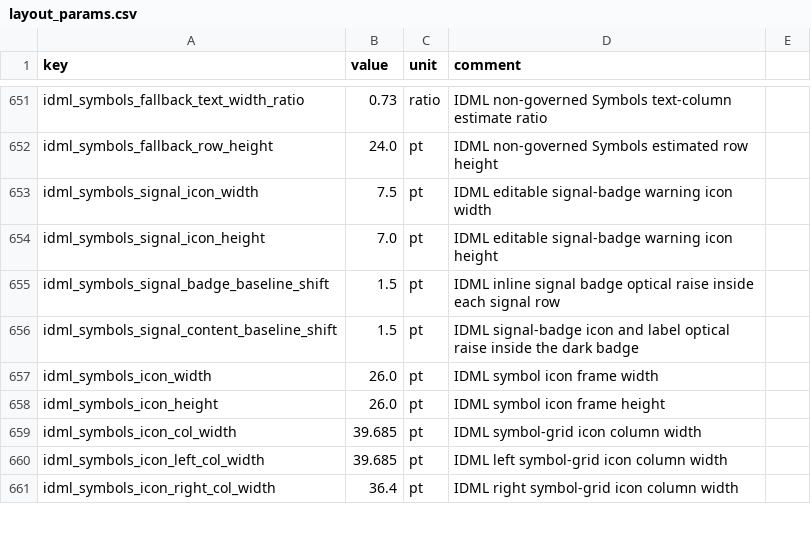
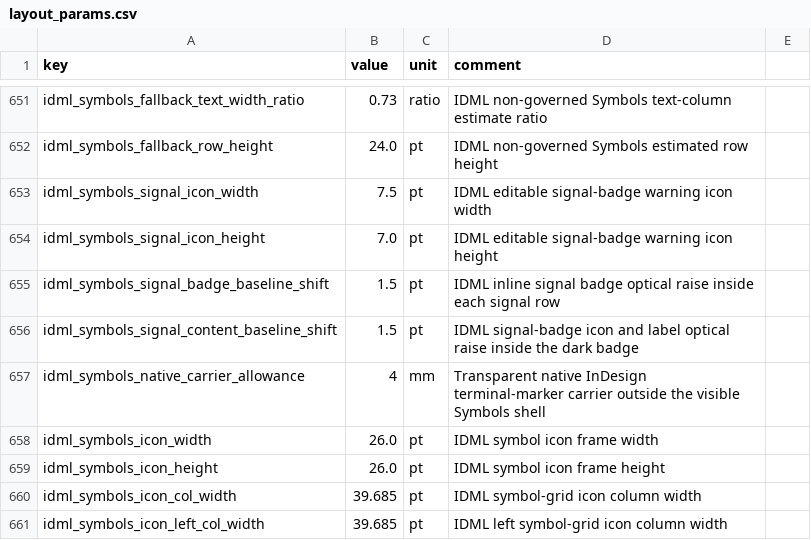
Before and after one commit to Bingboom/auto-manual, a CSV file: data/layout_params.csv, drawn as a sheet; only a part is shown, gaps mark what is left out; the shorter side is filled out with more unchanged rows.

Commit message:
fix(idml): make SymbolsPanel sole geometry owner

```diff
--- a/data/layout_params.csv
+++ b/data/layout_params.csv
@@ -656,2 +656,3 @@ idml_symbols_signal_badge_baseline_shift,1.5,pt,IDML inline signal badge optical
 idml_symbols_signal_content_baseline_shift,1.5,pt,IDML signal-badge icon and label optical raise inside the dark badge
+idml_symbols_native_carrier_allowance,4,mm,Transparent native InDesign terminal-marker carrier outside the visible Symbols shell
 idml_symbols_icon_width,26.0,pt,IDML symbol icon frame width
```
Also changed, not shown: 19 other files.
